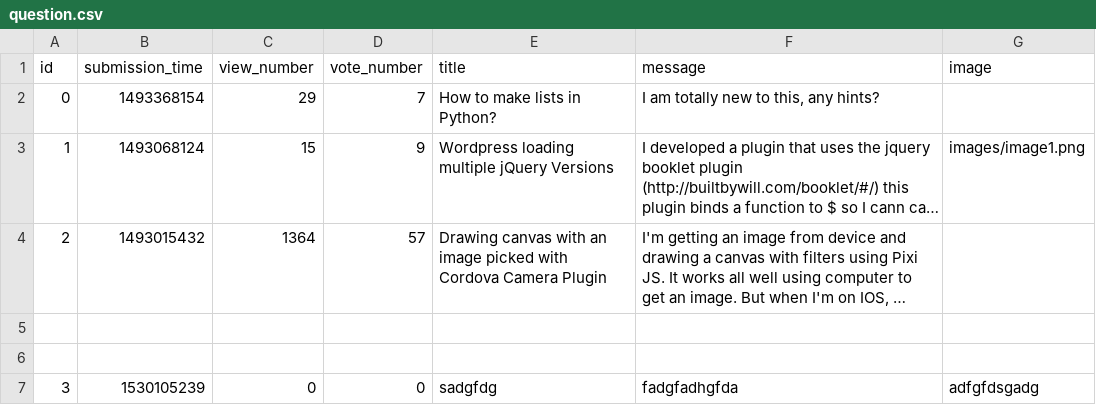
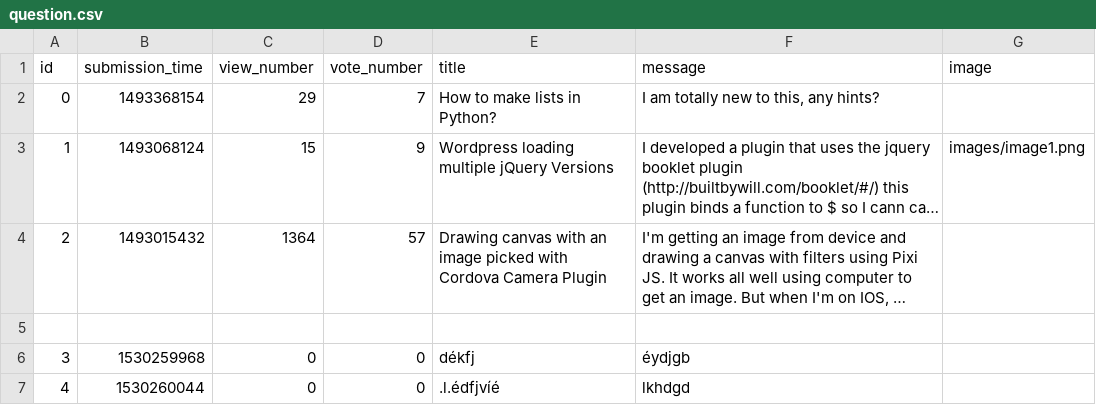
Before and after one commit to CodecoolBPwswp/wswp-ask-mate-nrb, a CSV file: sample_data/question.csv, drawn as a sheet; long unchanged cells end in …; removed rows and columns are numbered as before the commit, all else as after; the diff names each change by its address in the sheet, - before the commit and + after, or states it on an @@ line.

Commit message:
database sample and connection SQL

```diff
--- a/sample_data/question.csv
+++ b/sample_data/question.csv
-row 6: (empty)
-B6 (submission_time): 1530105239
+B6 (submission_time): 1530259968
-E6 (title): sadgfdg
+E6 (title): dékfj
-F6 (message): fadgfadhgfda
+F6 (message): éydjgb
-G6 (image): adfgfdsgadg
+G6 (image): (empty)
+row 7: 4 | 1530260044 | 0 | 0 | .l.édfjvíé | lkhdgd
```
Also changed, not shown: 1 other file.
